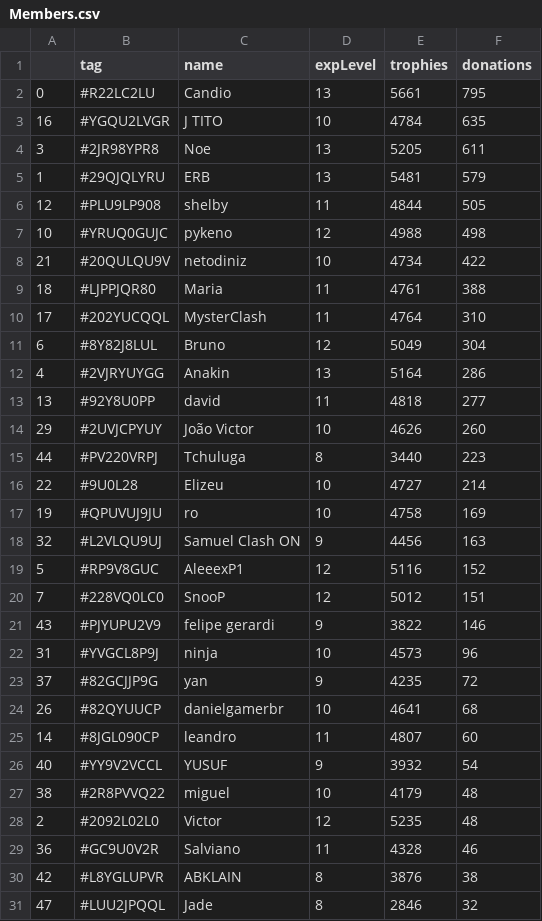
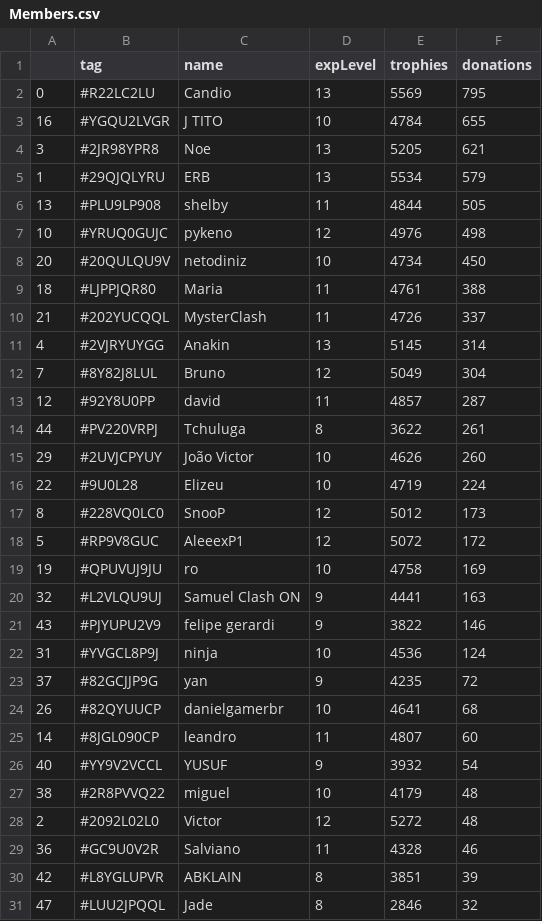
Before and after one commit to Brunopbb/APIClashRoyale, a CSV file: Members.csv, drawn as a sheet; only a part is shown; the diff covers the shown part only.

```diff
--- a/Members.csv
+++ b/Members.csv
@@ -1,23 +1,23 @@
 ,tag,name,expLevel,trophies,donations
-0,#R22LC2LU,Candio,13,5661,795
-16,#YGQU2LVGR,J TITO,10,4784,635
-3,#2JR98YPR8,Noe,13,5205,611
-1,#29QJQLYRU,ERB,13,5481,579
-12,#PLU9LP908,shelby,11,4844,505
-10,#YRUQ0GUJC,pykeno,12,4988,498
-21,#20QULQU9V,netodiniz,10,4734,422
+0,#R22LC2LU,Candio,13,5569,795
+16,#YGQU2LVGR,J TITO,10,4784,655
+3,#2JR98YPR8,Noe,13,5205,621
+1,#29QJQLYRU,ERB,13,5534,579
+13,#PLU9LP908,shelby,11,4844,505
+10,#YRUQ0GUJC,pykeno,12,4976,498
+20,#20QULQU9V,netodiniz,10,4734,450
 18,#LJPPJQR80,Maria,11,4761,388
-17,#202YUCQQL,MysterClash,11,4764,310
-6,#8Y82J8LUL,Bruno,12,5049,304
-4,#2VJRYUYGG,Anakin,13,5164,286
-13,#92Y8U0PP,david,11,4818,277
+21,#202YUCQQL,MysterClash,11,4726,337
+4,#2VJRYUYGG,Anakin,13,5145,314
+7,#8Y82J8LUL,Bruno,12,5049,304
+12,#92Y8U0PP,david,11,4857,287
+44,#PV220VRPJ,Tchuluga,8,3622,261
 29,#2UVJCPYUY,João Victor,10,4626,260
-44,#PV220VRPJ,Tchuluga,8,3440,223
-22,#9U0L28,Elizeu,10,4727,214
+22,#9U0L28,Elizeu,10,4719,224
+8,#228VQ0LC0,SnooP,12,5012,173
+5,#RP9V8GUC,AleeexP1,12,5072,172
 19,#QPUVUJ9JU,ro,10,4758,169
-32,#L2VLQU9UJ,Samuel Clash ON,9,4456,163
-5,#RP9V8GUC,AleeexP1,12,5116,152
-7,#228VQ0LC0,SnooP,12,5012,151
+32,#L2VLQU9UJ,Samuel Clash ON,9,4441,163
 43,#PJYUPU2V9,felipe gerardi,9,3822,146
-31,#YVGCL8P9J,ninja,10,4573,96
+31,#YVGCL8P9J,ninja,10,4536,124
 37,#82GCJJP9G,yan,9,4235,72
@@ -27,5 +27,5 @@
 38,#2R8PVVQ22,miguel,10,4179,48
-2,#2092L02L0,Victor,12,5235,48
+2,#2092L02L0,Victor,12,5272,48
 36,#GC9U0V2R,Salviano,11,4328,46
-42,#L8YGLUPVR,ABKLAIN,8,3876,38
+42,#L8YGLUPVR,ABKLAIN,8,3851,39
 47,#LUU2JPQQL,Jade,8,2846,32
```
Also changed, not shown: 1 added row, 1 removed row and 2 edited cells elsewhere in this file, 1 other file.
